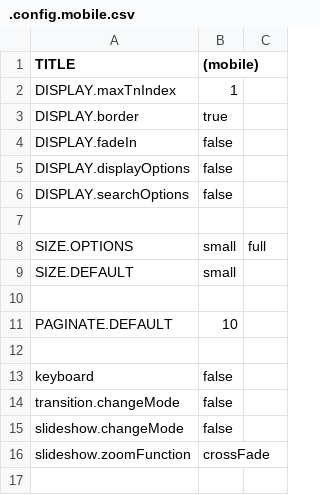
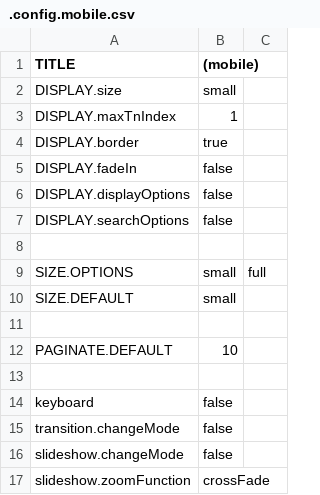
Before and after one commit to araynaud/.mt, a CSV file: config/.config.mobile.csv, drawn as a sheet; the diff names each change by its address in the sheet, - before the commit and + after, or states it on an @@ line.

```diff
--- a/config/.config.mobile.csv
+++ b/config/.config.mobile.csv
+row 2: DISPLAY.size | small
```
Also changed, not shown: config/.config.csv, 10 other files.
